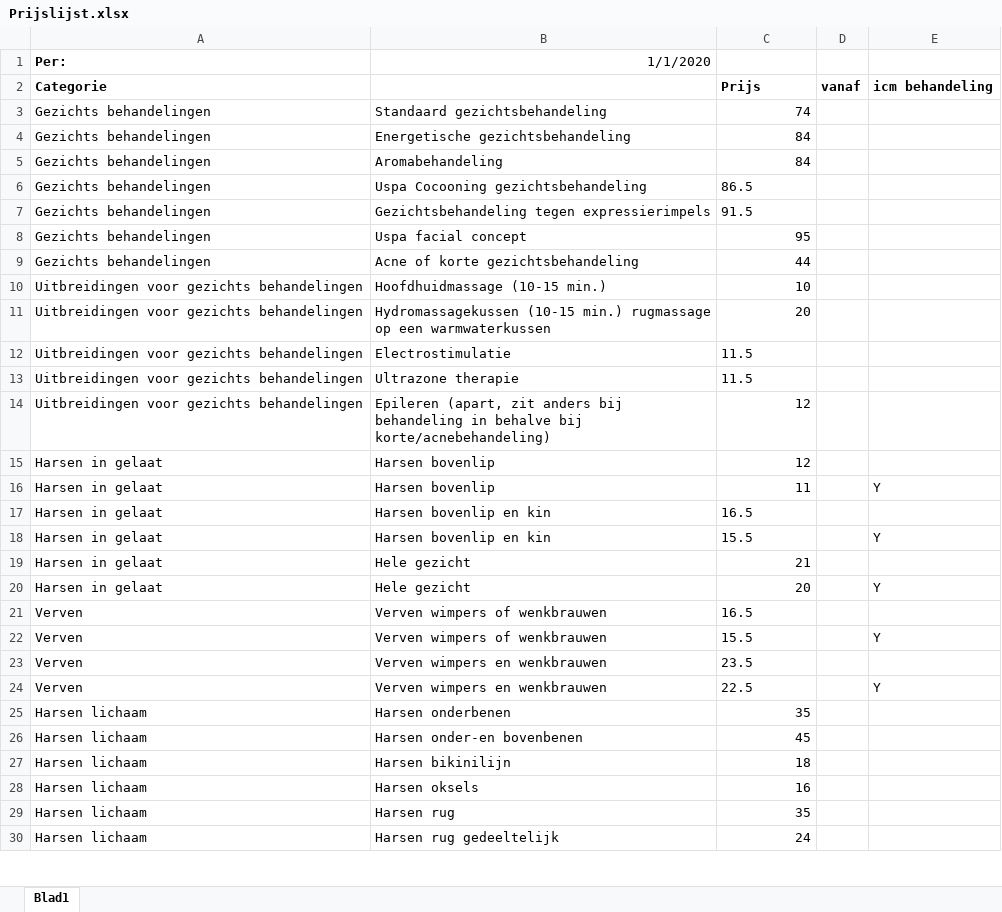
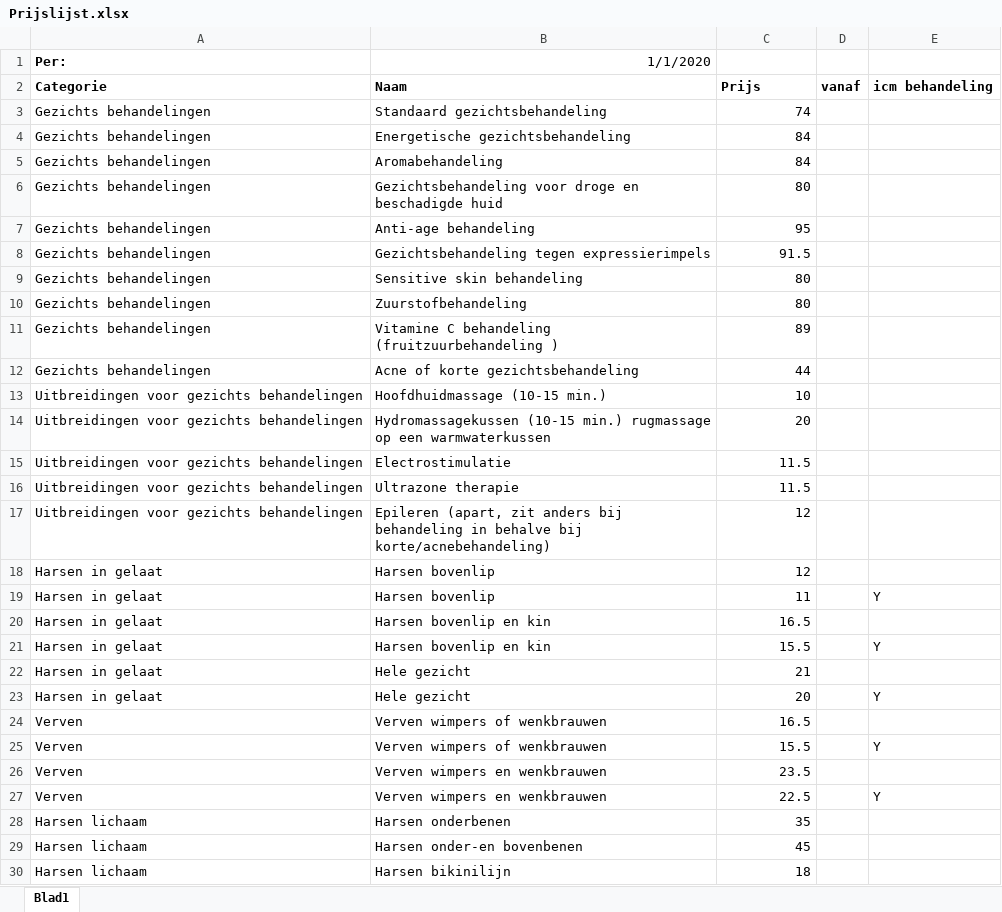
Before and after one commit to BeMacized/esthetys.nl, an Excel workbook: src/assets/misc/Prijslijst.xlsx, sheet Blad1, drawn as a sheet; only a part is shown; the shorter side is filled out with more unchanged rows; values as stored, in another font and other column widths than the file's, no borders; addresses are those after the commit; the diff covers the shown part only; the diff names each change by its address in the sheet, - before the commit and + after, or states it on an @@ line.

```diff
--- a/src/assets/misc/Prijslijst.xlsx (sheet Blad1)
+++ b/src/assets/misc/Prijslijst.xlsx (sheet Blad1)
-B2 (1/1/2020): (empty)
+B2 (1/1/2020): Naam
-B6 (1/1/2020): Uspa Cocooning gezichtsbehandeling
+B6 (1/1/2020): Gezichtsbehandeling voor droge en beschadigde huid
-C6: 86.5
+C6: 80
+row 7: Gezichts behandelingen | Anti-age behandeling | 95
-C8 alignment: left
+C8 alignment: right
+row 9: Gezichts behandelingen | Sensitive skin behandeling | 80
-B10 (1/1/2020): Uspa facial concept
+B10 (1/1/2020): Zuurstofbehandeling
-C10: 95
+C10: 80
+row 11: Gezichts behandelingen | Vitamine C behandeling (fruitzuurbehandeling ) | 89
-C15:C16 alignment: left
+C15:C16 alignment: right
-C20:C21 alignment: left
+C20:C21 alignment: right
-C24:C27 alignment: left
+C24:C27 alignment: right
```
Also changed, not shown: cell formats elsewhere in this sheet, 27 other files.
